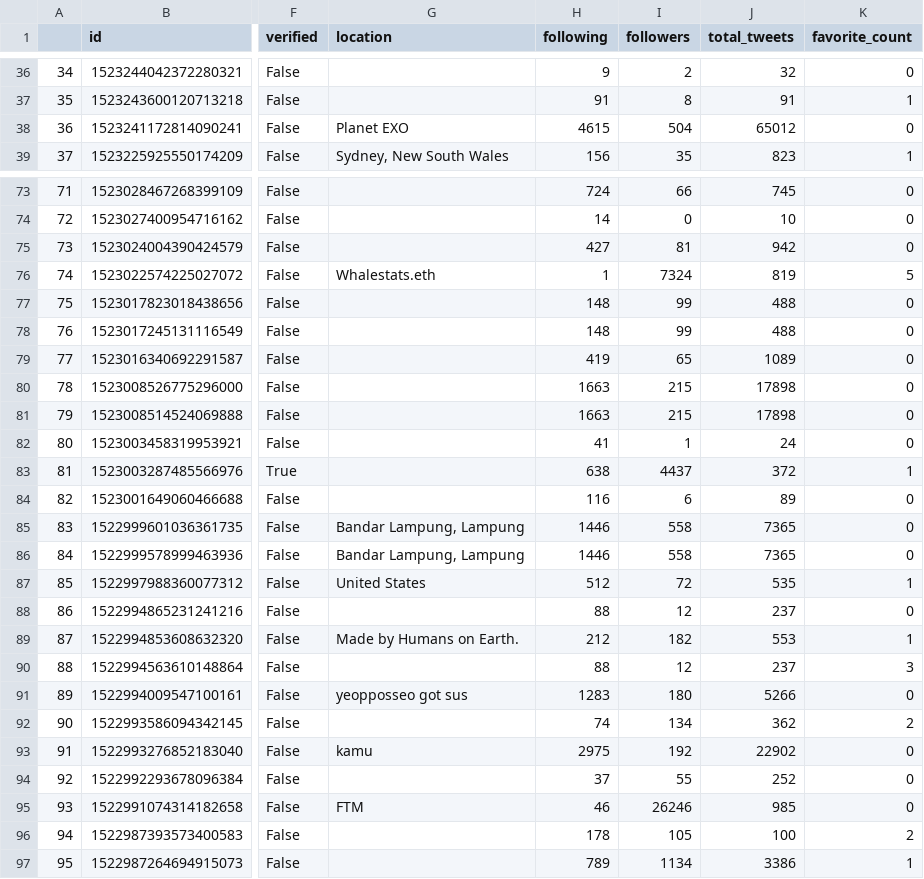
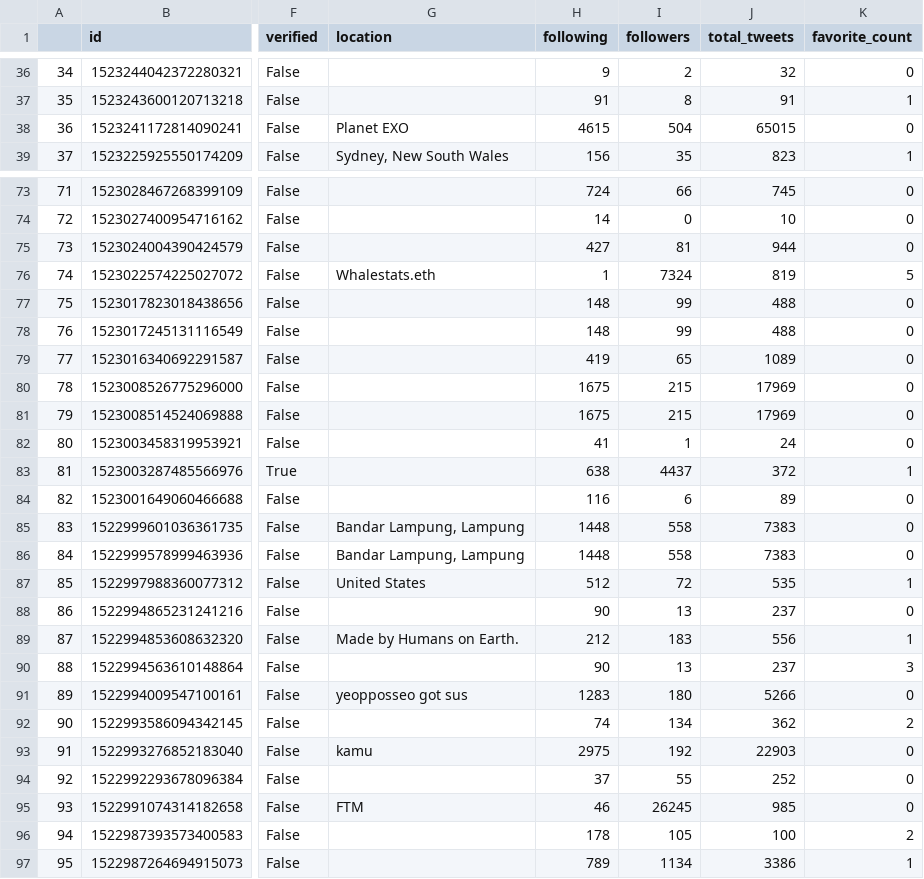
Before and after one commit to danielpartida/sentiment-libraries, a CSV file: data/results/olympusdao/twitter/sentiment_09-05-2022-16-43.csv (was data/results/olympusdao/twitter/sentiment_09-05-2022-16-10.csv), drawn as a sheet; only a part is shown, gaps mark what is left out; the diff covers the shown part only; the diff names each change by its address in the sheet, - before the commit and + after, or states it on an @@ line.

```diff
--- a/data/results/olympusdao/twitter/sentiment_09-05-2022-16-10.csv
+++ b/data/results/olympusdao/twitter/sentiment_09-05-2022-16-43.csv
-J38 (total_tweets): 65012
+J38 (total_tweets): 65015
-J75 (total_tweets): 942
+J75 (total_tweets): 944
-H80:H81 (following): 1663
+H80:H81 (following): 1675
-J80:J81 (total_tweets): 17898
+J80:J81 (total_tweets): 17969
-H85:H86 (following): 1446
+H85:H86 (following): 1448
-J85:J86 (total_tweets): 7365
+J85:J86 (total_tweets): 7383
-H88 (following): 88
+H88 (following): 90
-I88 (followers): 12
+I88 (followers): 13
-I89 (followers): 182
+I89 (followers): 183
-J89 (total_tweets): 553
+J89 (total_tweets): 556
-H90 (following): 88
+H90 (following): 90
-I90 (followers): 12
+I90 (followers): 13
-J93 (total_tweets): 22902
+J93 (total_tweets): 22903
-I95 (followers): 26246
+I95 (followers): 26245
```
Also changed, not shown: 33 edited cells elsewhere in this file, 13 other files.
